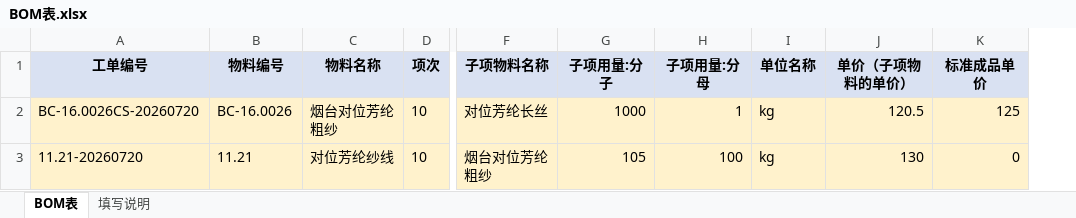
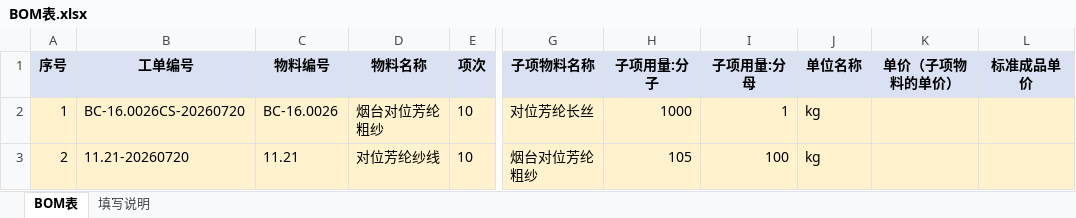
Before and after one commit to clarkwang1980/cost-settlement-platform, an Excel workbook: sample_templates/BOM表.xlsx, sheet BOM表, drawn as a sheet; only a part is shown, gaps mark what is left out; values as stored, in another font and other column widths than the file's, no borders; addresses are those after the commit; the diff names each change by its address in the sheet, - before the commit and + after, or states it on an @@ line.

Commit message:
v1.1.10: BOM template add serial no. column as first column (ignored on import); fix line_no alias

```diff
--- a/sample_templates/BOM表.xlsx (sheet BOM表)
+++ b/sample_templates/BOM表.xlsx (sheet BOM表)
+column A (序号), rows 2-3: 1 | 2
-K2 (单价（子项物料的单价）): 120.5
+K2 (单价（子项物料的单价）): (empty)
-L2 (标准成品单价): 125
+L2 (标准成品单价): (empty)
-K3 (单价（子项物料的单价）): 130
+K3 (单价（子项物料的单价）): (empty)
-L3 (标准成品单价): 0
+L3 (标准成品单价): (empty)
```
Also changed, not shown: sheet 填写说明, 1 other file.
